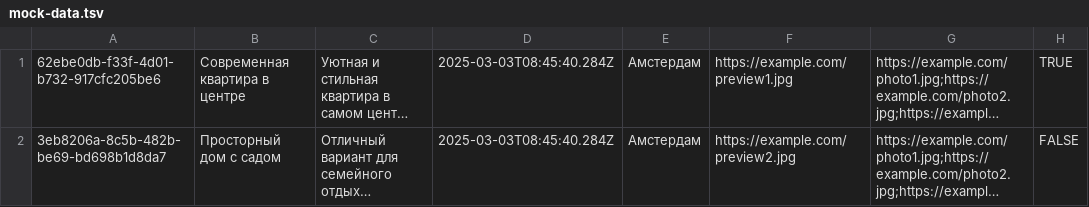
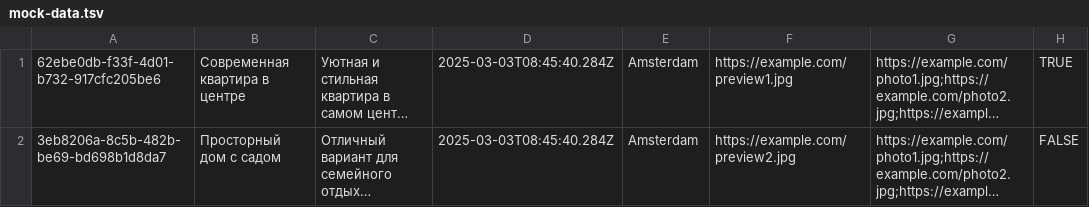
Before and after one commit to htmlacademy-univer-nodejs-1/2572331-six-cities-4, a TSV file: mocks/mock-data.tsv, drawn as a sheet; only a part is shown; long unchanged cells end in …; the diff names each change by its address in the sheet, - before the commit and + after, or states it on an @@ line.

```diff
--- a/mocks/mock-data.tsv
+++ b/mocks/mock-data.tsv
-E1:E2: Амстердам
+E1:E2: Amsterdam
```
Also changed, not shown: 10 other files.
